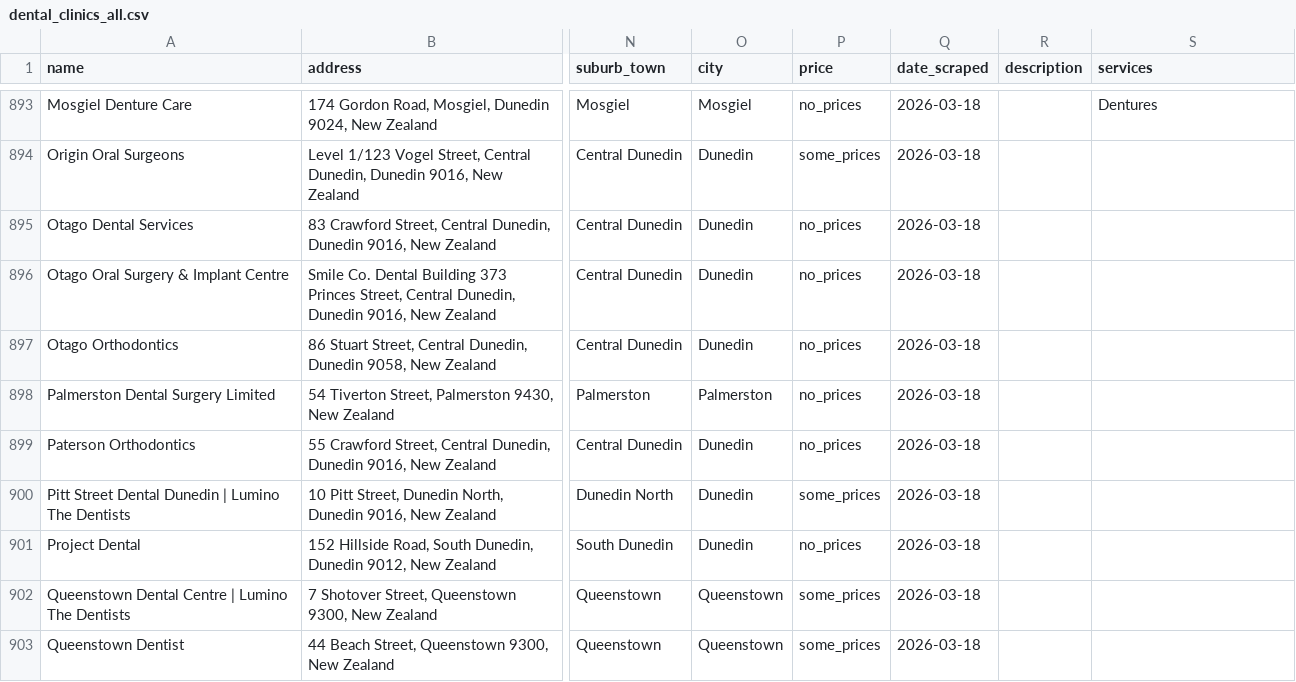
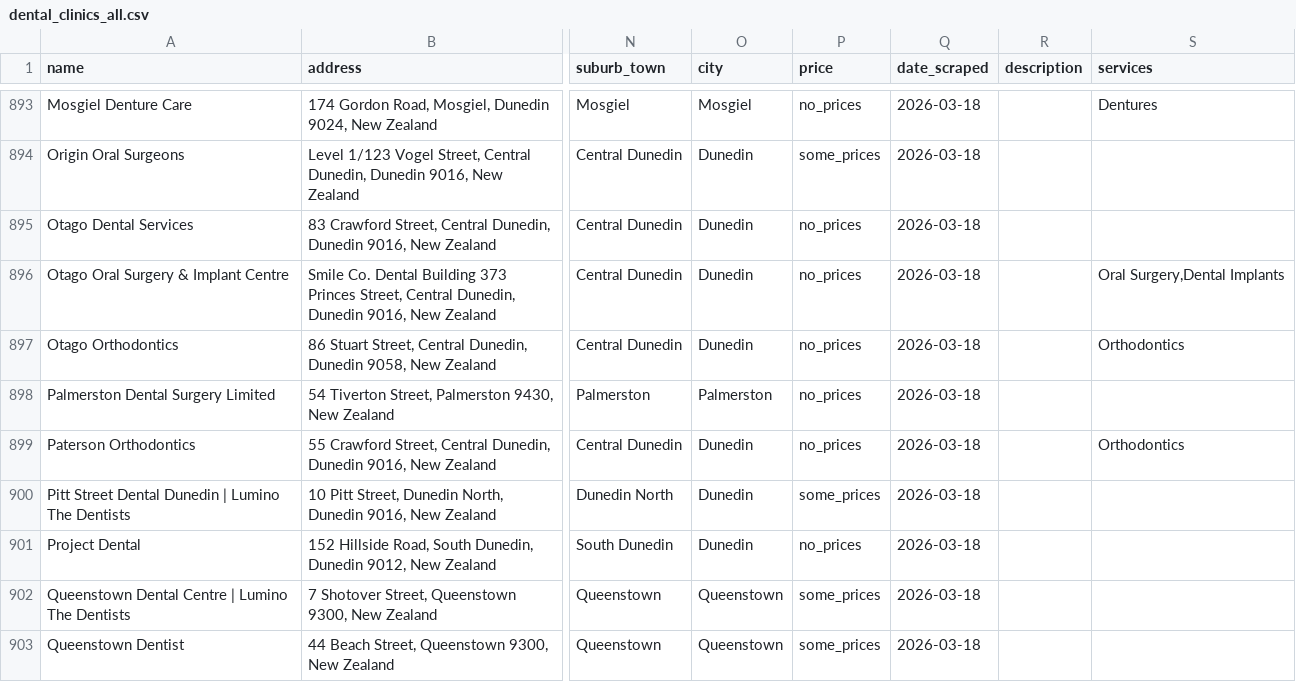
Before and after one commit to The-Directory-Guys/Dental.Directory, a CSV file: dental_clinics_all.csv, drawn as a sheet; only a part is shown, gaps mark what is left out; the diff covers the shown part only; the diff names each change by its address in the sheet, - before the commit and + after, or states it on an @@ line.

```diff
--- a/dental_clinics_all.csv
+++ b/dental_clinics_all.csv
-S896 (services): (empty)
+S896 (services): Oral Surgery,Dental Implants
-S897 (services): (empty)
+S897 (services): Orthodontics
-S899 (services): (empty)
+S899 (services): Orthodontics
```
Also changed, not shown: 72 edited cells elsewhere in this file.
